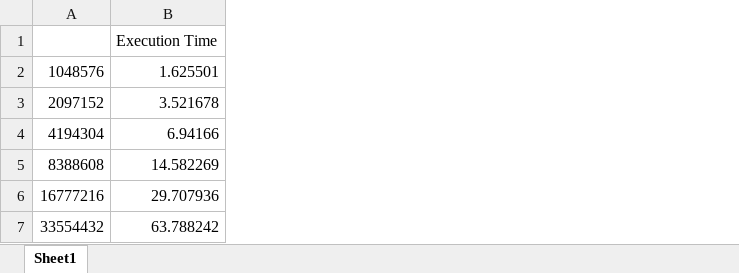
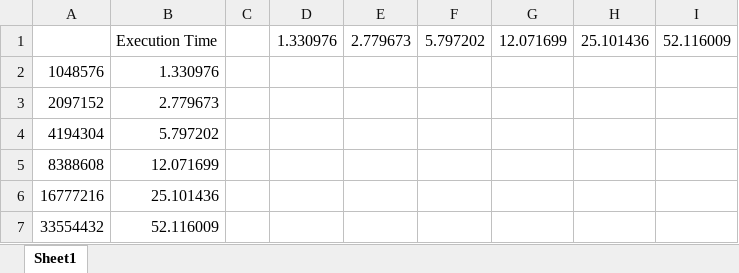
Before and after one commit to kazooiebee/CSCI4320-FinalProject, an Excel workbook: results/quicksort.xlsx, sheet Sheet1, drawn as a sheet; values as stored, in another font and other column widths than the file's, no borders; charts and pictures not drawn; removed rows and columns are numbered as before the commit, all else as after; the diff names each change by its address in the sheet, - before the commit and + after, or states it on an @@ line.

```diff
--- a/results/quicksort.xlsx (sheet Sheet1)
+++ b/results/quicksort.xlsx (sheet Sheet1)
-column B, rows 1-7: Execution Time | 1.625501 | 3.521678 | 6.94166 | 14.582269 | 29.707936 | 63.788242
+column B, rows 1-7: Execution Time | 1.330976 | 2.779673 | 5.797202 | 12.071699 | 25.101436 | 52.116009
+column C, empty
+column D, row 1: 1.330976
+column E, row 1: 2.779673
+column F, row 1: 5.797202
+column G, row 1: 12.071699
+column H, row 1: 25.101436
+column I, row 1: 52.116009
```
Also changed, not shown: charts or pictures, results/bitonicsort.xlsx, results/bucketsort.xlsx, 38 other files.
